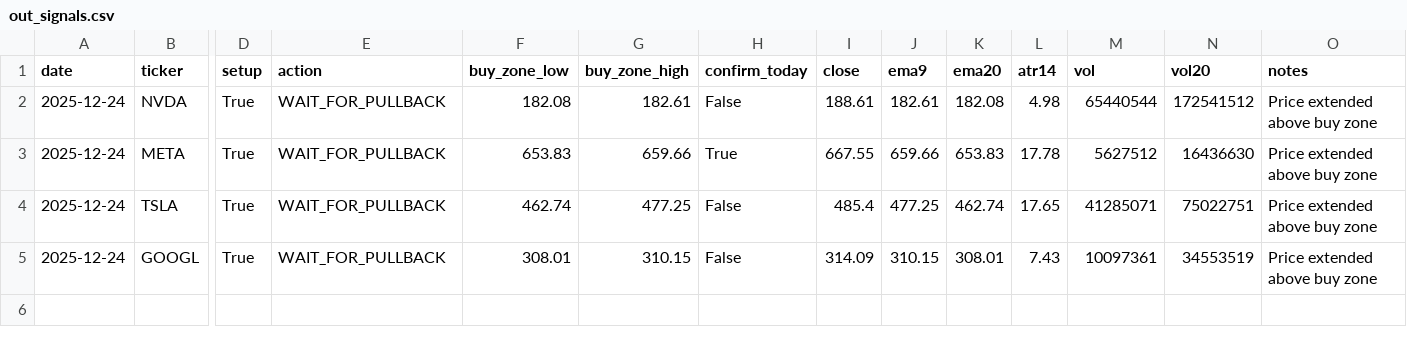
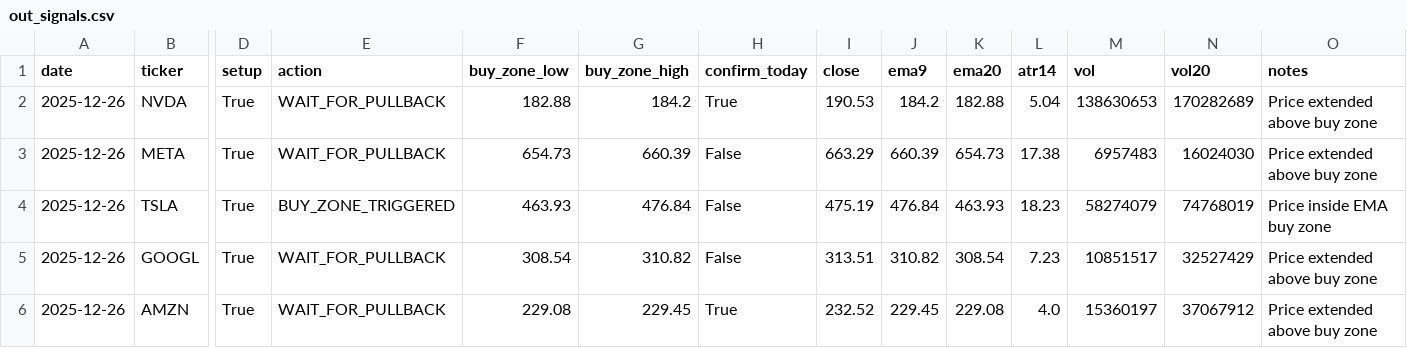
Before and after one commit to Ayodukale/S_B, a CSV file: data/out_signals.csv, drawn as a sheet; only a part is shown, gaps mark what is left out; rows hold the shown columns only; the diff names each change by its address in the sheet, - before the commit and + after, or states it on an @@ line.

```diff
--- a/data/out_signals.csv
+++ b/data/out_signals.csv
-A2:A5 (date): 2025-12-24
+A2:A5 (date): 2025-12-26
-F2 (buy_zone_low): 182.08
+F2 (buy_zone_low): 182.88
-G2 (buy_zone_high): 182.61
+G2 (buy_zone_high): 184.2
-H2 (confirm_today): False
+H2 (confirm_today): True
-I2 (close): 188.61
+I2 (close): 190.53
-J2 (ema9): 182.61
+J2 (ema9): 184.2
-K2 (ema20): 182.08
+K2 (ema20): 182.88
-L2 (atr14): 4.98
+L2 (atr14): 5.04
-M2 (vol): 65440544
+M2 (vol): 138630653
-N2 (vol20): 172541512
+N2 (vol20): 170282689
-F3 (buy_zone_low): 653.83
+F3 (buy_zone_low): 654.73
-G3 (buy_zone_high): 659.66
+G3 (buy_zone_high): 660.39
-H3 (confirm_today): True
+H3 (confirm_today): False
-I3 (close): 667.55
+I3 (close): 663.29
-J3 (ema9): 659.66
+J3 (ema9): 660.39
-K3 (ema20): 653.83
+K3 (ema20): 654.73
-L3 (atr14): 17.78
+L3 (atr14): 17.38
-M3 (vol): 5627512
+M3 (vol): 6957483
-N3 (vol20): 16436630
+N3 (vol20): 16024030
-E4 (action): WAIT_FOR_PULLBACK
+E4 (action): BUY_ZONE_TRIGGERED
-F4 (buy_zone_low): 462.74
+F4 (buy_zone_low): 463.93
-G4 (buy_zone_high): 477.25
+G4 (buy_zone_high): 476.84
-I4 (close): 485.4
+I4 (close): 475.19
-J4 (ema9): 477.25
+J4 (ema9): 476.84
-K4 (ema20): 462.74
+K4 (ema20): 463.93
-L4 (atr14): 17.65
+L4 (atr14): 18.23
-M4 (vol): 41285071
+M4 (vol): 58274079
-N4 (vol20): 75022751
+N4 (vol20): 74768019
-O4 (notes): Price extended above buy zone
+O4 (notes): Price inside EMA buy zone
-F5 (buy_zone_low): 308.01
+F5 (buy_zone_low): 308.54
-G5 (buy_zone_high): 310.15
+G5 (buy_zone_high): 310.82
-I5 (close): 314.09
+I5 (close): 313.51
-J5 (ema9): 310.15
+J5 (ema9): 310.82
-K5 (ema20): 308.01
+K5 (ema20): 308.54
-L5 (atr14): 7.43
+L5 (atr14): 7.23
-M5 (vol): 10097361
+M5 (vol): 10851517
-N5 (vol20): 34553519
+N5 (vol20): 32527429
+row 6: 2025-12-26 | AMZN | True | WAIT_FOR_PULLBACK | 229.08 | 229.45 | True | 232.52 | 229.45 | 229.08 | 4.0 | 15360197 | 37067912 | Price extended above buy zone
```
Also changed, not shown: data/ledger.csv, 4 other files.
